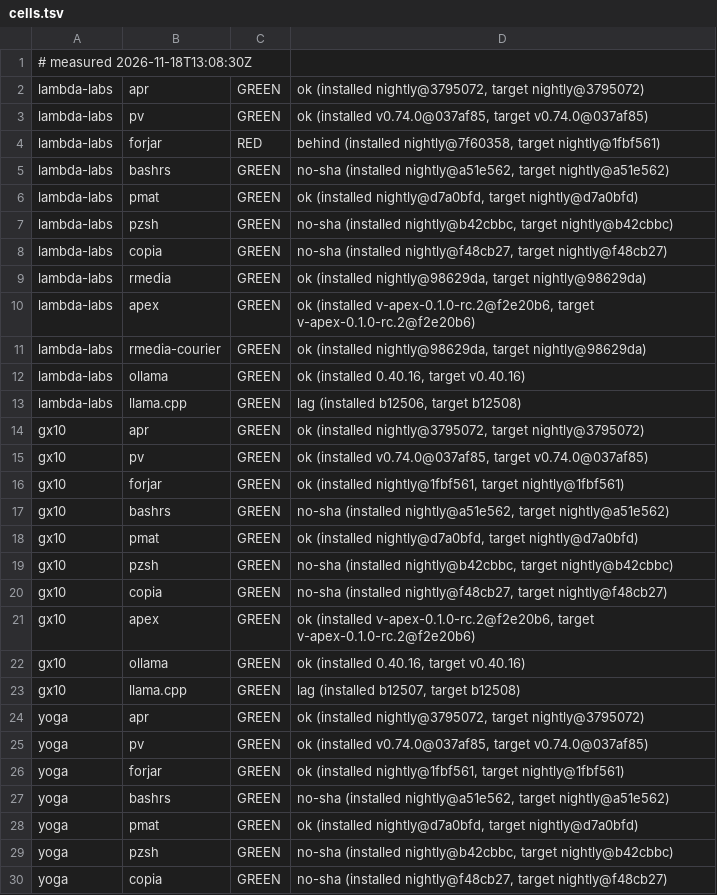
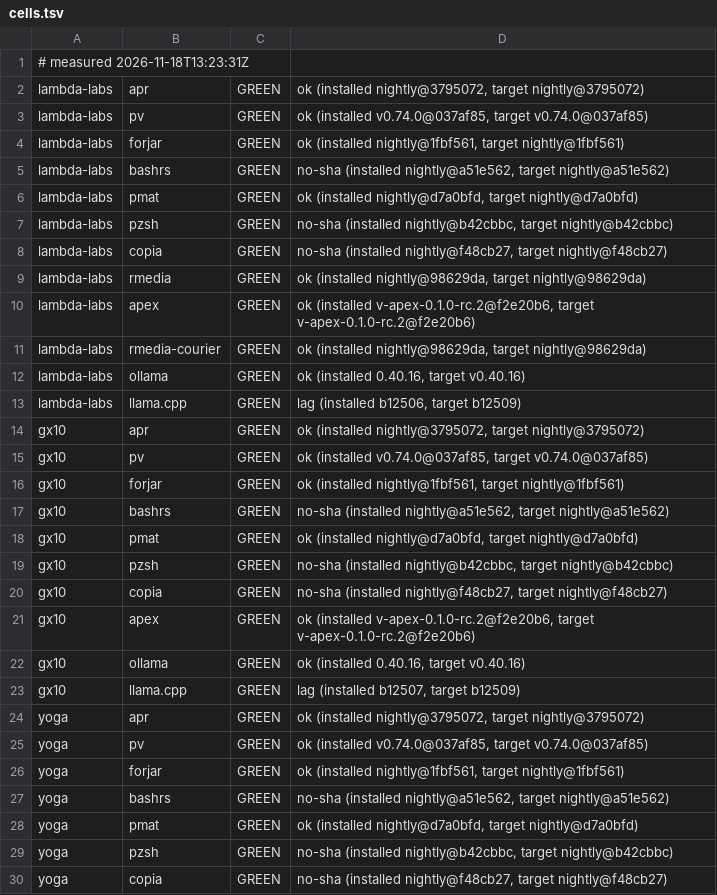
Before and after one commit to paiml/aprender, a TSV file: fleet/cells.tsv, drawn as a sheet; only a part is shown.

Commit message:
fleet cells 2026-11-18T13:23:31Z (fleet-drift)

```diff
--- a/fleet/cells.tsv
+++ b/fleet/cells.tsv
@@ -1,5 +1,5 @@
-# measured 2026-11-18T13:08:30Z
+# measured 2026-11-18T13:23:31Z
 lambda-labs	apr	GREEN	ok (installed nightly@3795072, target nightly@3795072)
 lambda-labs	pv	GREEN	ok (installed v0.74.0@037af85, target v0.74.0@037af85)
-lambda-labs	forjar	RED	behind (installed nightly@7f60358, target nightly@1fbf561)
+lambda-labs	forjar	GREEN	ok (installed nightly@1fbf561, target nightly@1fbf561)
 lambda-labs	bashrs	GREEN	no-sha (installed nightly@a51e562, target nightly@a51e562)
@@ -12,3 +12,3 @@ lambda-labs	rmedia-courier	GREEN	ok (installed nightly@98629da, target nightly@9
 lambda-labs	ollama	GREEN	ok (installed 0.40.16, target v0.40.16)
-lambda-labs	llama.cpp	GREEN	lag (installed b12506, target b12508)
+lambda-labs	llama.cpp	GREEN	lag (installed b12506, target b12509)
 gx10	apr	GREEN	ok (installed nightly@3795072, target nightly@3795072)
@@ -22,3 +22,3 @@ gx10	apex	GREEN	ok (installed v-apex-0.1.0-rc.2@f2e20b6, target v-apex-0.1.0-rc.
 gx10	ollama	GREEN	ok (installed 0.40.16, target v0.40.16)
-gx10	llama.cpp	GREEN	lag (installed b12507, target b12508)
+gx10	llama.cpp	GREEN	lag (installed b12507, target b12509)
 yoga	apr	GREEN	ok (installed nightly@3795072, target nightly@3795072)
```
